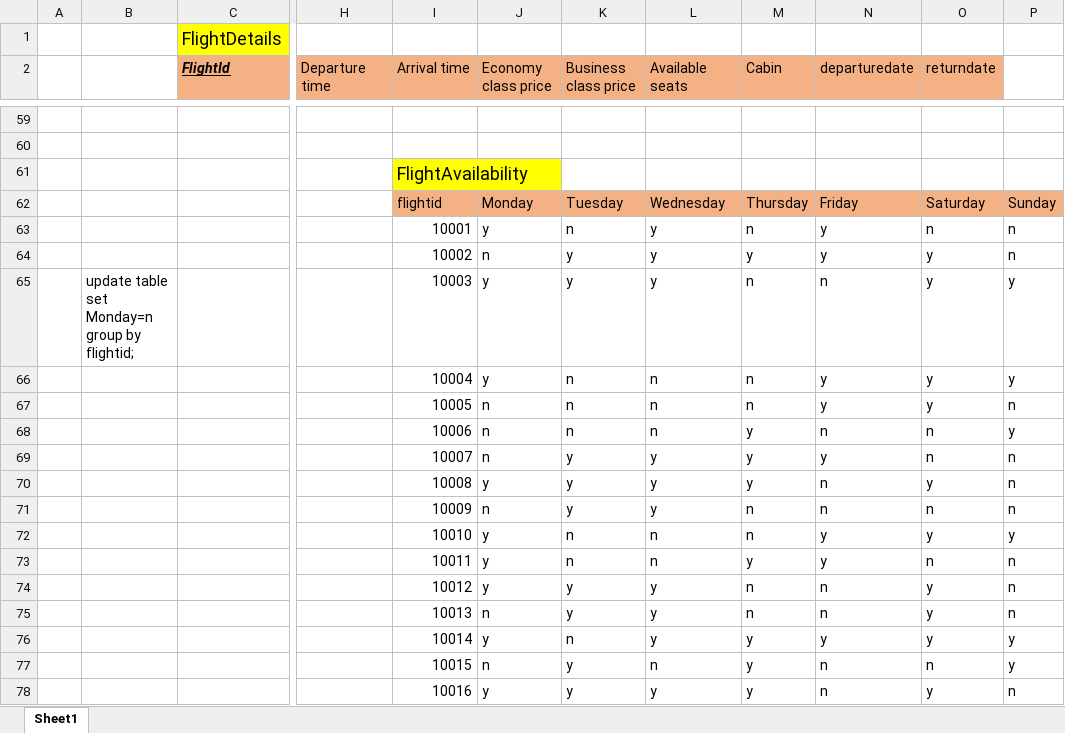
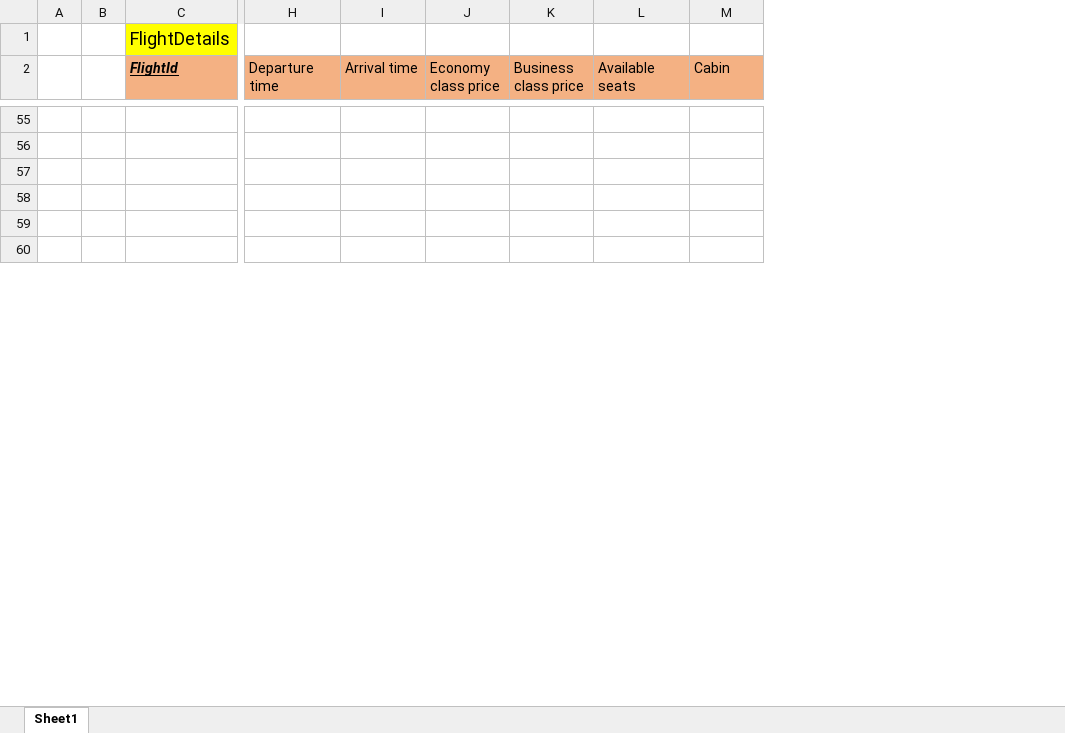
Before and after one commit to medasrisaikiran/AirlineReservation, an Excel workbook: AirlineProjectSchema.xlsx, sheet Sheet1, drawn as a sheet; only a part is shown, gaps mark what is left out; values as stored, in another font and other column widths than the file's, no borders; removed rows and columns are numbered as before the commit, all else as after; rows hold the shown columns only; the diff covers the shown part only; the diff names each change by its address in the sheet, - before the commit and + after, or states it on an @@ line.

```diff
--- a/AirlineProjectSchema.xlsx (sheet Sheet1)
+++ b/AirlineProjectSchema.xlsx (sheet Sheet1)
-column A, empty
-column B, empty
+column A, empty
+column B, empty
-column N (departuredate), rows 62-64: Friday | y | y
-column O (returndate), rows 62-64: Saturday | n | y
-column P, rows 62-64: Sunday | n | n
-I57 (Arrival time): FlightAvailability
+I57 (Arrival time): (empty)
-I57 fill: #FFFF00
+I57 fill: none
-row 58:  |  |  |  | flightid | Monday | Tuesday | Wednesday | Thursday | Friday | Saturday | Sunday
+row 58: (empty)
-I58:M58 fill: #F4B183
+I58:M58 fill: none
-row 59:  |  |  |  | 10001 | y | n | y | n | y | n | n
+row 59: (empty)
-row 60:  |  |  |  | 10002 | n | y | y | y | y | y | n
+row 60: (empty)
-row 65:  | update table set Monday=n group by flightid; |  |  | 10003 | y | y | y | n | n | y | y
-row 66:  |  |  |  | 10004 | y | n | n | n | y | y | y
-row 67:  |  |  |  | 10005 | n | n | n | n | y | y | n
-row 68:  |  |  |  | 10006 | n | n | n | y | n | n | y
-row 69:  |  |  |  | 10007 | n | y | y | y | y | n | n
-row 70:  |  |  |  | 10008 | y | y | y | y | n | y | n
-row 71:  |  |  |  | 10009 | n | y | y | n | n | n | n
-row 72:  |  |  |  | 10010 | y | n | n | n | y | y | y
-row 73:  |  |  |  | 10011 | y | n | n | y | y | n | n
-row 74:  |  |  |  | 10012 | y | y | y | n | n | y | n
-row 75:  |  |  |  | 10013 | n | y | y | n | n | y | n
-row 76:  |  |  |  | 10014 | y | n | y | y | y | y | y
-row 77:  |  |  |  | 10015 | n | y | n | y | n | n | y
-row 78:  |  |  |  | 10016 | y | y | y | y | n | y | n
```
Also changed, not shown: 14 added rows, 25 removed rows, 22 edited cells and cell formats elsewhere in this sheet, 17 other files.
